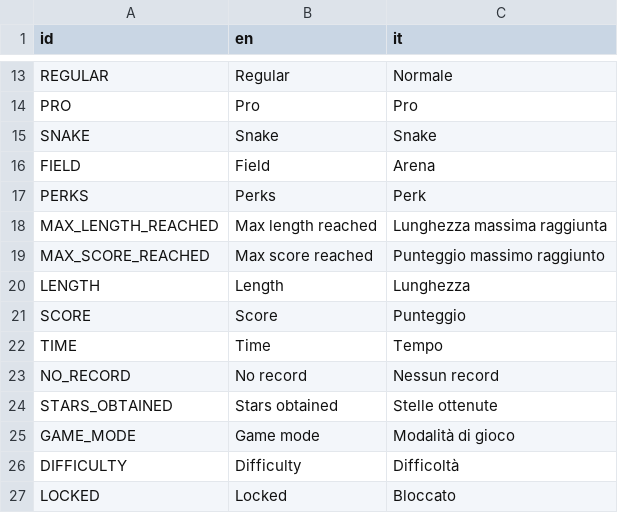
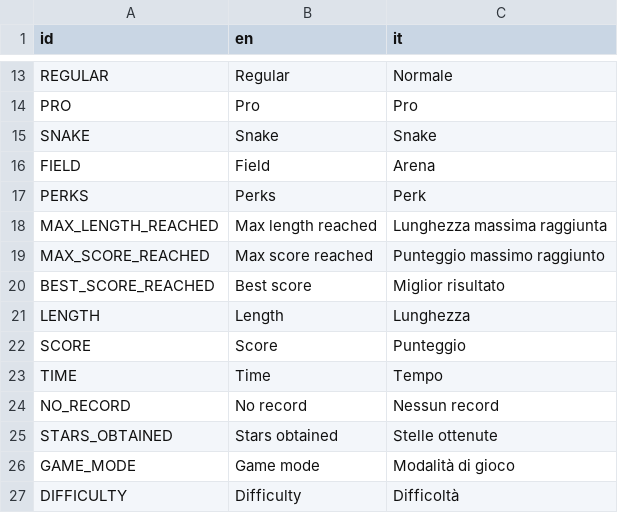
Before and after one commit to Tale152/snake-plus-plus-godot, a CSV file: assets/international_strings.csv, drawn as a sheet; only a part is shown, gaps mark what is left out; the shorter side is filled out with more unchanged rows; the diff names each change by its address in the sheet, - before the commit and + after, or states it on an @@ line.

Commit message:
Recreated arcade length and score best result distinction, created Pill perk, added new stage Bittersweet

```diff
--- a/assets/international_strings.csv
+++ b/assets/international_strings.csv
+row 20: BEST_SCORE_REACHED | Best score | Miglior risultato
```
Also changed, not shown: 18 other files.
